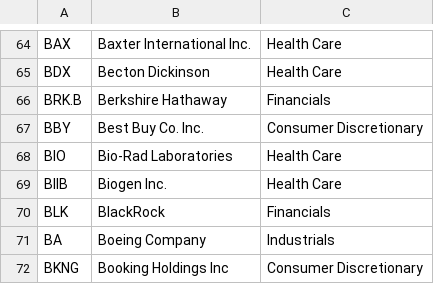
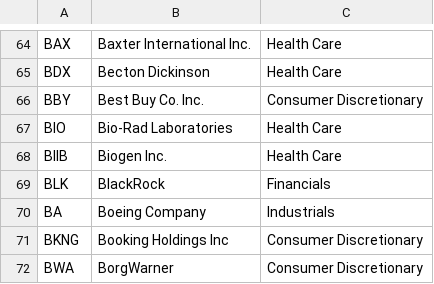
Before and after one commit to SC4RECOIN/PriceTargetTrader, a CSV file: s&p_500.csv, drawn as a sheet; only a part is shown, gaps mark what is left out; the shorter side is filled out with more unchanged rows; the diff names each change by its address in the sheet, - before the commit and + after, or states it on an @@ line.

```diff
--- a/s&p_500.csv
+++ b/s&p_500.csv
-row 66: BRK.B | Berkshire Hathaway | Financials
```
Also changed, not shown: 5 other files.
